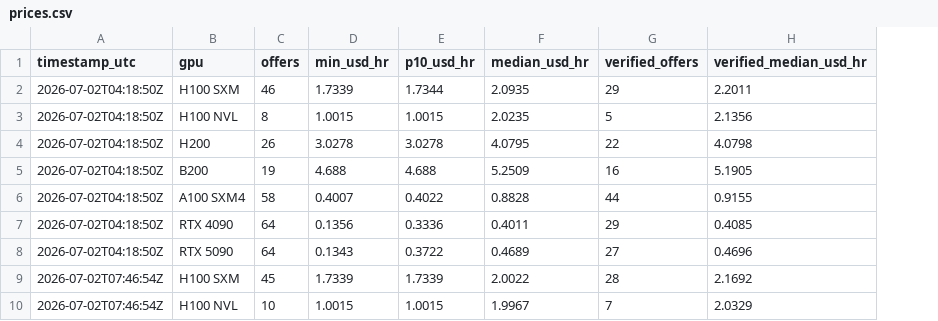
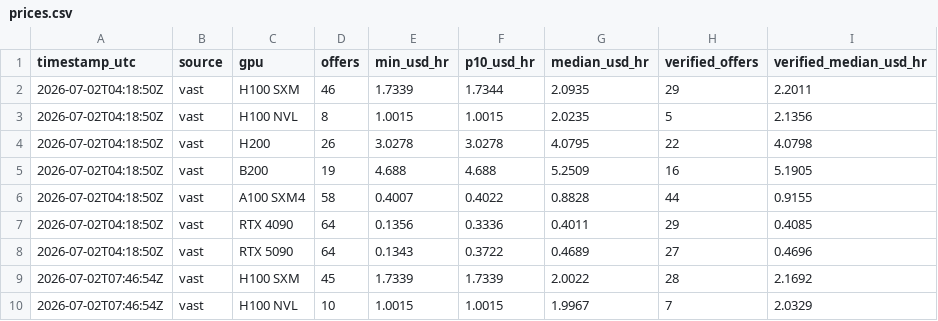
Before and after one commit to kms-hoangdao/gpu-price-tracker, a CSV file: data/prices.csv, drawn as a sheet; only a part is shown; the diff covers the shown part only; the diff names each change by its address in the sheet, - before the commit and + after, or states it on an @@ line.

```diff
--- a/data/prices.csv
+++ b/data/prices.csv
+column B (source), rows 2-10: all vast
```
Also changed, not shown: 21 added rows elsewhere in this file, 3 other files.
